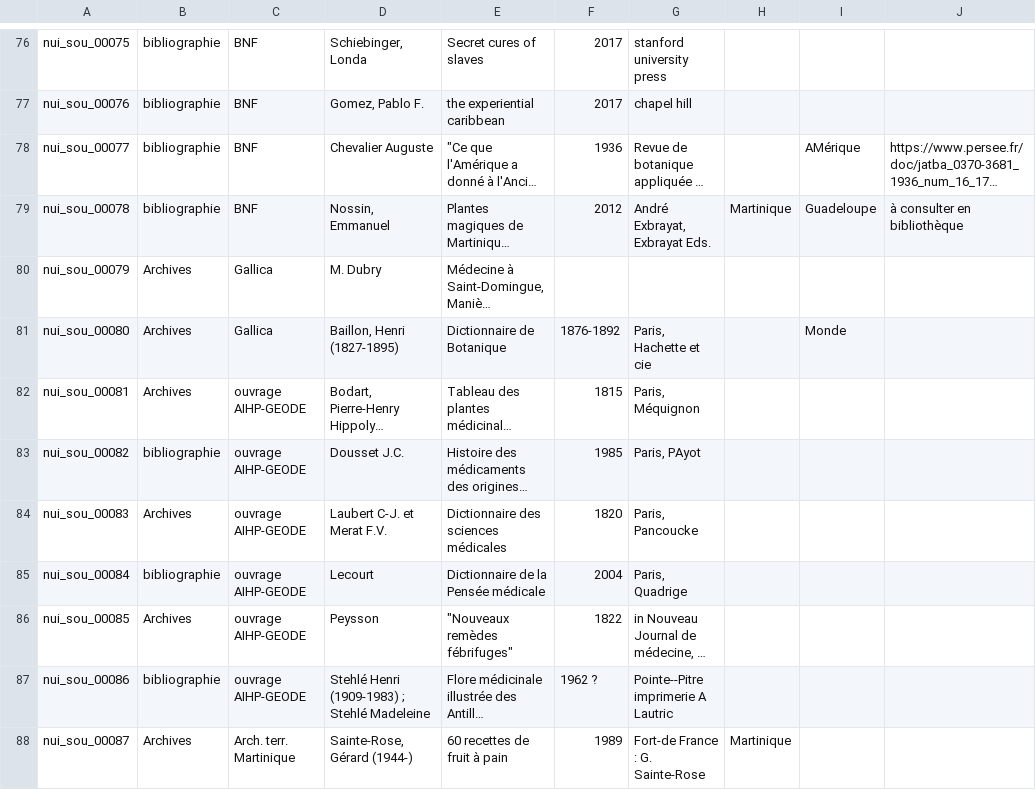
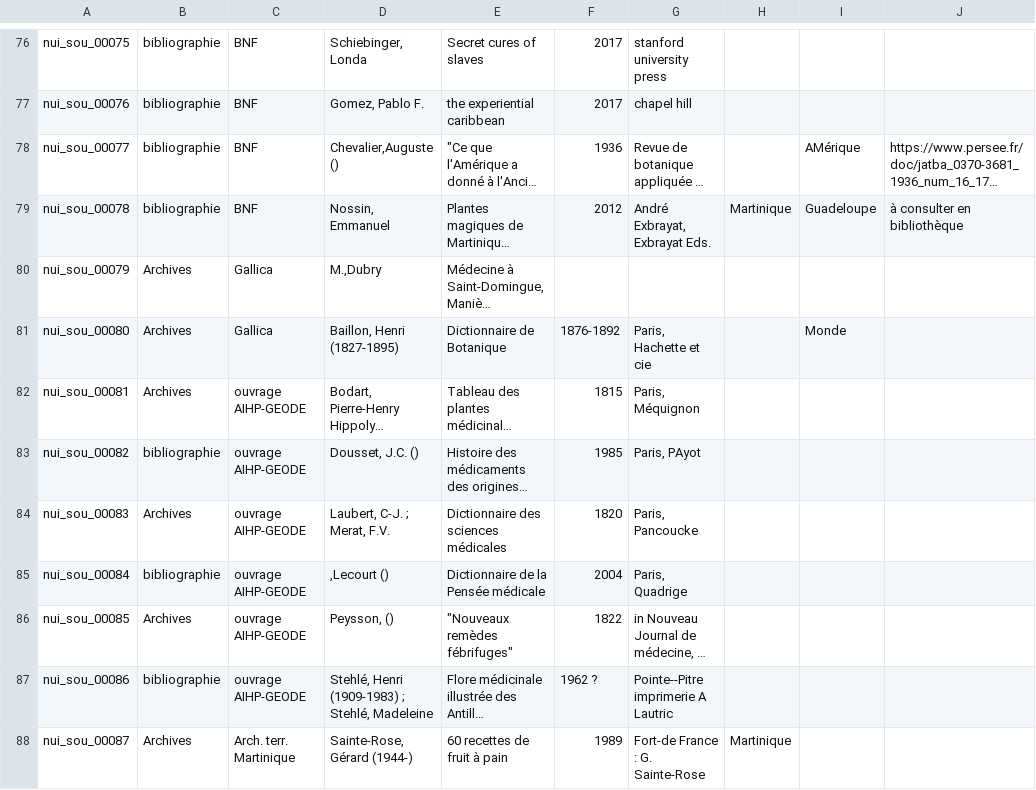
Before and after one commit to bolom/ua-parm, a CSV file: biblio.csv (was data.csv), drawn as a sheet; only a part is shown, gaps mark what is left out; long unchanged cells end in …; the diff covers the shown part only; the diff names each change by its address in the sheet, - before the commit and + after, or states it on an @@ line.

```diff
--- a/data.csv
+++ b/biblio.csv
-D78: Chevalier Auguste
+D78: Chevalier,Auguste ()
-D80: M. Dubry
+D80: M.,Dubry
-D83: Dousset J.C.
+D83: Dousset, J.C. ()
-D84: Laubert C-J. et Merat F.V.
+D84: Laubert, C-J. ; Merat, F.V.
-D85: Lecourt
+D85: ,Lecourt ()
-D86: Peysson
+D86: Peysson, ()
-D87: Stehlé Henri (1909-1983) ; Stehlé Madeleine
+D87: Stehlé, Henri (1909-1983) ; Stehlé, Madeleine
```
Also changed, not shown: 7 edited cells elsewhere in this file, 4 other files.
